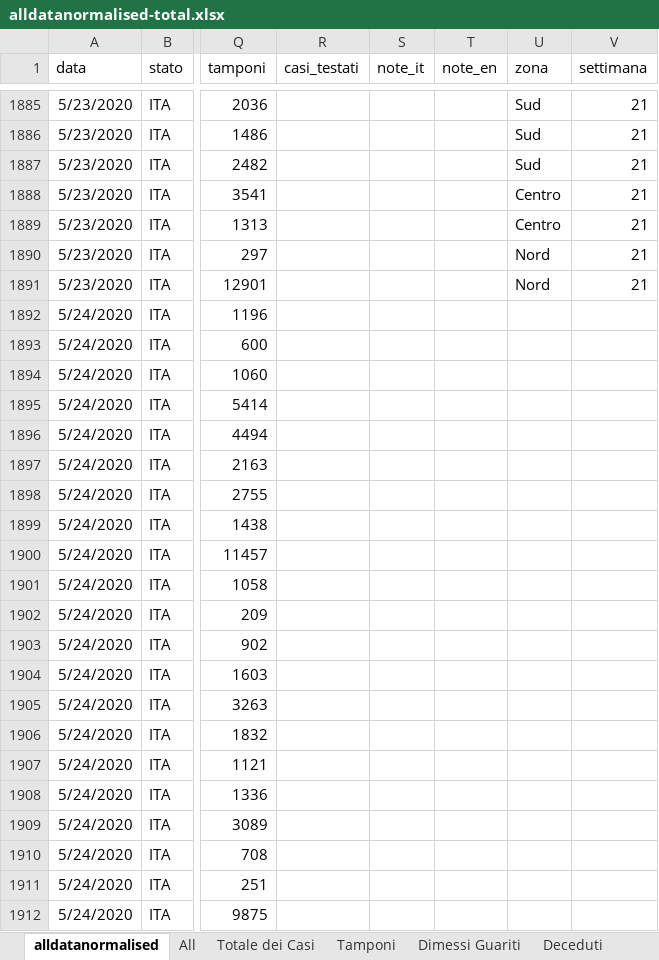
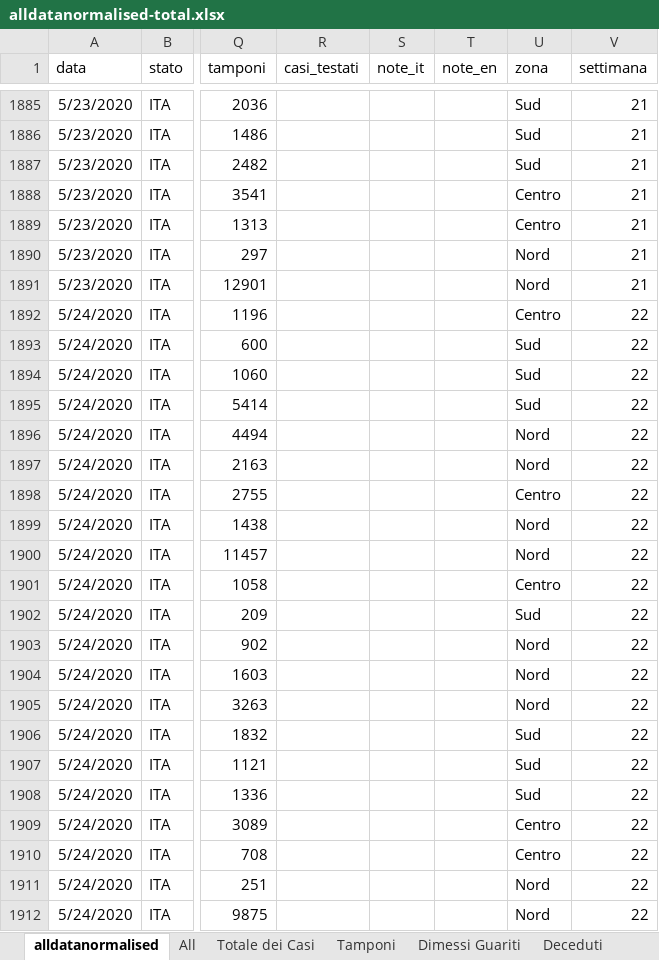
Before and after one commit to gadaxmagicgadax/covid-19, an Excel workbook: alldatanormalised-total.xlsx, sheet alldatanormalised, drawn as a sheet; only a part is shown, gaps mark what is left out; values as stored, in another font and other column widths than the file's, no borders; the diff names each change by its address in the sheet, - before the commit and + after, or states it on an @@ line.

```diff
--- a/alldatanormalised-total.xlsx (sheet alldatanormalised)
+++ b/alldatanormalised-total.xlsx (sheet alldatanormalised)
-U1892 (zona): (empty)
+U1892 (zona): Centro
-V1892:V1912 (settimana): (empty)
+V1892:V1912 (settimana): 22
-U1893:U1895 (zona): (empty)
+U1893:U1895 (zona): Sud
-U1896:U1897 (zona): (empty)
+U1896:U1897 (zona): Nord
-U1898 (zona): (empty)
+U1898 (zona): Centro
-U1899:U1900 (zona): (empty)
+U1899:U1900 (zona): Nord
-U1901 (zona): (empty)
+U1901 (zona): Centro
-U1902 (zona): (empty)
+U1902 (zona): Sud
-U1903:U1905 (zona): (empty)
+U1903:U1905 (zona): Nord
-U1906:U1908 (zona): (empty)
+U1906:U1908 (zona): Sud
-U1909:U1910 (zona): (empty)
+U1909:U1910 (zona): Centro
-U1911:U1912 (zona): (empty)
+U1911:U1912 (zona): Nord
```
Also changed, not shown: sheet Zone, sheet All.
